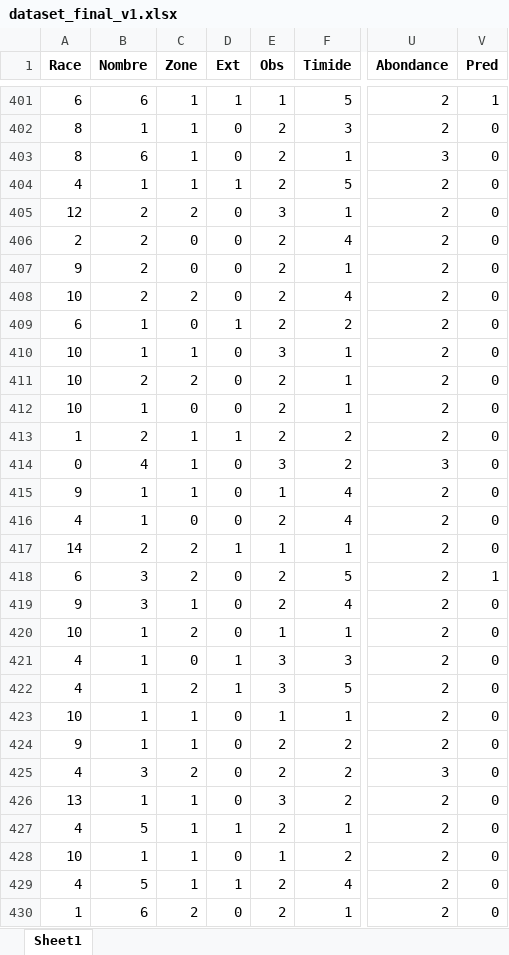
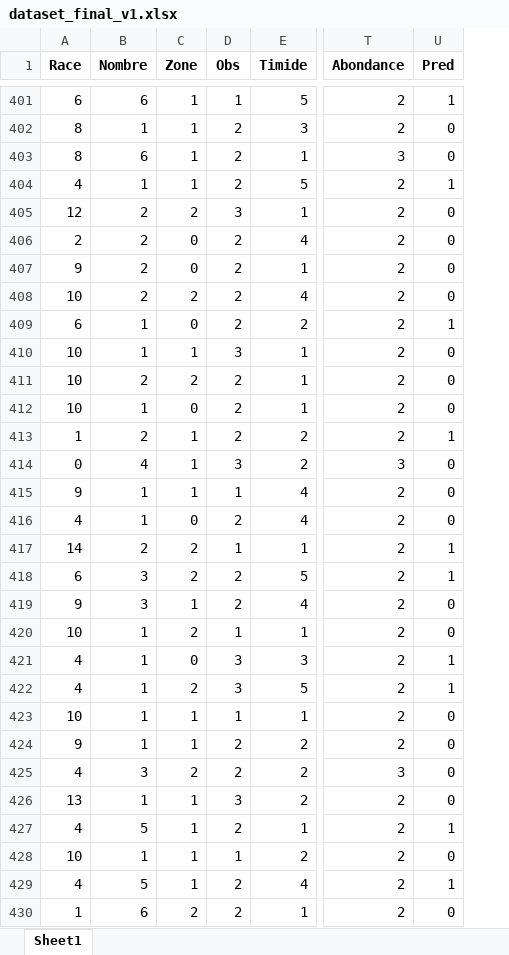
Before and after one commit to BejenaruIoanMatei/FacultateAI, an Excel workbook: Dataset/dataset_final_v1.xlsx, sheet Sheet1, drawn as a sheet; only a part is shown, gaps mark what is left out; values as stored, in another font and other column widths than the file's, no borders; removed rows and columns are numbered as before the commit, all else as after; the diff covers the shown part only; the diff names each change by its address in the sheet, - before the commit and + after, or states it on an @@ line.

Commit message:
Dataset pt 13
Pred | Ext => Pred

```diff
--- a/Dataset/dataset_final_v1.xlsx (sheet Sheet1)
+++ b/Dataset/dataset_final_v1.xlsx (sheet Sheet1)
-column D (Ext), rows 401-430: 1 | 0 | 0 | 1 | 0 | 0 | 0 | 0 | 1 | 0 | 0 | 0 | 1 | 0 | 0 | 0 | 1 | 0 | 0 | 0 | 1 | 1 | 0 | 0 | 0 | 0 | 1 | 0 | 1 | 0
-U404 (Pred): 0
+U404 (Pred): 1
-U409 (Pred): 0
+U409 (Pred): 1
-U413 (Pred): 0
+U413 (Pred): 1
-U417 (Pred): 0
+U417 (Pred): 1
-U421:U422 (Pred): 0
+U421:U422 (Pred): 1
-U427 (Pred): 0
+U427 (Pred): 1
-U429 (Pred): 0
+U429 (Pred): 1
```
Also changed, not shown: 341 edited cells elsewhere in this sheet, 1 other file.
